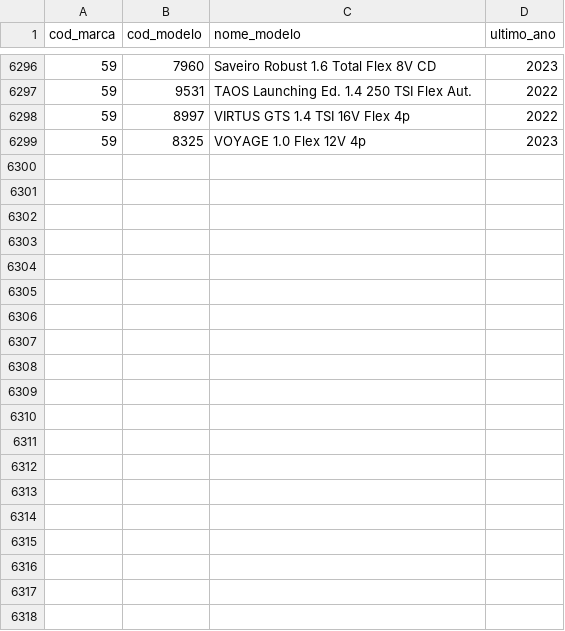
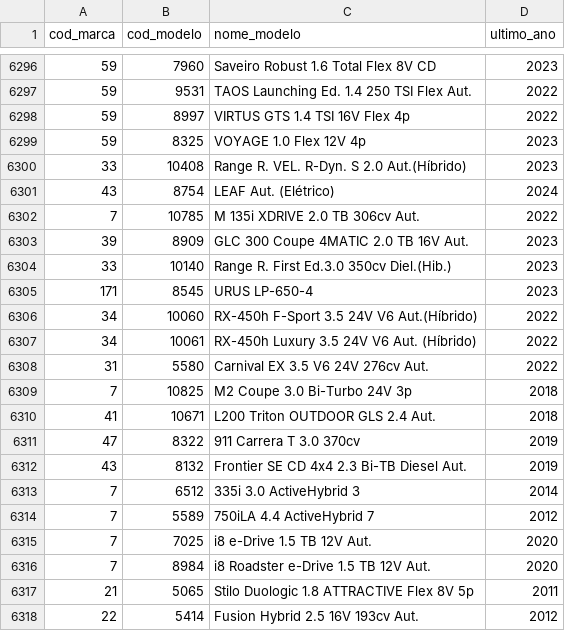
Before and after one commit to ggarmatter/Extrai-dados-fipe, a CSV file: cache/ultimo_ano_modelos.csv, drawn as a sheet; only a part is shown, gaps mark what is left out; the diff covers the shown part only; the diff names each change by its address in the sheet, - before the commit and + after, or states it on an @@ line.

Commit message:
atualizacoes cache

```diff
--- a/cache/ultimo_ano_modelos.csv
+++ b/cache/ultimo_ano_modelos.csv
+row 6300: 33 | 10408 | Range R. VEL. R-Dyn. S 2.0 Aut.(Híbrido) | 2023
+row 6301: 43 | 8754 | LEAF Aut. (Elétrico) | 2024
+row 6302: 7 | 10785 | M 135i XDRIVE 2.0 TB 306cv Aut. | 2022
+row 6303: 39 | 8909 | GLC 300 Coupe 4MATIC 2.0 TB 16V Aut. | 2023
+row 6304: 33 | 10140 | Range R. First Ed.3.0 350cv Diel.(Hib.) | 2023
+row 6305: 171 | 8545 | URUS LP-650-4 | 2023
+row 6306: 34 | 10060 | RX-450h F-Sport 3.5 24V V6 Aut.(Híbrido) | 2022
+row 6307: 34 | 10061 | RX-450h Luxury 3.5 24V V6 Aut. (Híbrido) | 2022
+row 6308: 31 | 5580 | Carnival EX 3.5 V6 24V 276cv Aut. | 2022
+row 6309: 7 | 10825 | M2 Coupe 3.0 Bi-Turbo 24V 3p | 2018
+row 6310: 41 | 10671 | L200 Triton OUTDOOR GLS 2.4 Aut. | 2018
+row 6311: 47 | 8322 | 911 Carrera T 3.0 370cv | 2019
+row 6312: 43 | 8132 | Frontier SE CD 4x4 2.3 Bi-TB Diesel Aut. | 2019
+row 6313: 7 | 6512 | 335i 3.0 ActiveHybrid 3 | 2014
+row 6314: 7 | 5589 | 750iLA 4.4 ActiveHybrid 7 | 2012
+row 6315: 7 | 7025 | i8 e-Drive 1.5 TB 12V Aut. | 2020
+row 6316: 7 | 8984 | i8 Roadster e-Drive 1.5 TB 12V Aut. | 2020
+row 6317: 21 | 5065 | Stilo Duologic 1.8 ATTRACTIVE Flex 8V 5p | 2011
+row 6318: 22 | 5414 | Fusion Hybrid 2.5 16V 193cv Aut. | 2012
```
Also changed, not shown: 24 added rows elsewhere in this file, 1 other file.
